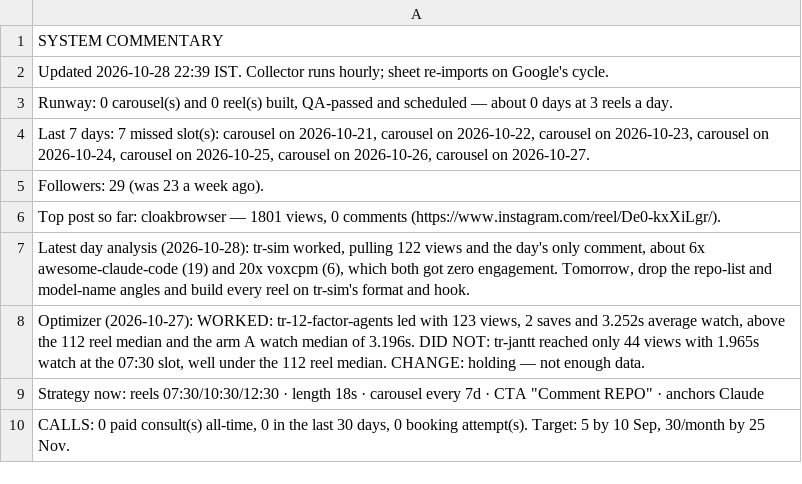
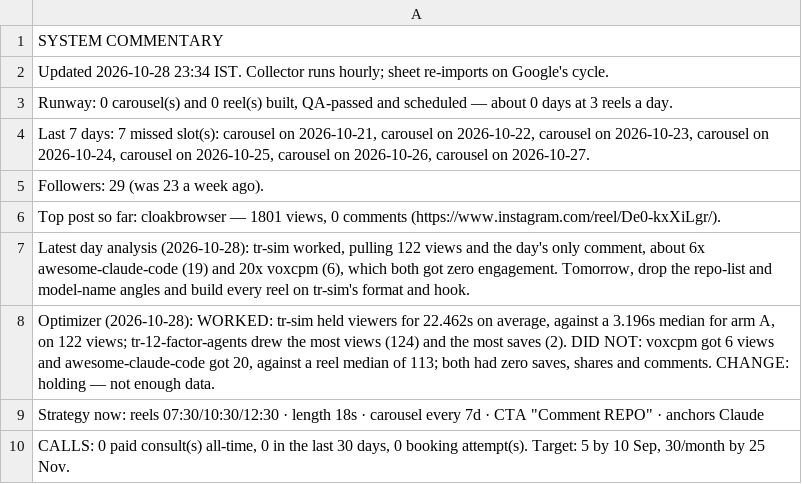
Before and after one commit to archit-akg13/architmittal.com, a CSV file: public/metrics/status.csv, drawn as a sheet.

Commit message:
metrics: hourly snapshot [skip ci]

```diff
--- a/public/metrics/status.csv
+++ b/public/metrics/status.csv
@@ -1,3 +1,3 @@
 SYSTEM COMMENTARY
-Updated 2026-10-28 22:39 IST. Collector runs hourly; sheet re-imports on Google's cycle.
+Updated 2026-10-28 23:34 IST. Collector runs hourly; sheet re-imports on Google's cycle.
 "Runway: 0 carousel(s) and 0 reel(s) built, QA-passed and scheduled — about 0 days at 3 reels a day."
@@ -7,3 +7,3 @@ Followers: 29 (was 23 a week ago).
 "Latest day analysis (2026-10-28): tr-sim worked, pulling 122 views and the day's only comment, about 6x awesome-claude-code (19) and 20x voxcpm (6), which both got zero engagement. Tomorrow, drop the repo-list and model-name angles and build every reel on tr-sim's format and hook."
-"Optimizer (2026-10-27): WORKED: tr-12-factor-agents led with 123 views, 2 saves and 3.252s average watch, above the 112 reel median and the arm A watch median of 3.196s. DID NOT: tr-jantt reached only 44 views with 1.965s watch at the 07:30 slot, well under the 112 reel median. CHANGE: holding — not enough data."
+"Optimizer (2026-10-28): WORKED: tr-sim held viewers for 22.462s on average, against a 3.196s median for arm A, on 122 views; tr-12-factor-agents drew the most views (124) and the most saves (2). DID NOT: voxcpm got 6 views and awesome-claude-code got 20, against a reel median of 113; both had zero saves, shares and comments. CHANGE: holding — not enough data."
 "Strategy now: reels 07:30/10:30/12:30 · length 18s · carousel every 7d · CTA ""Comment REPO"" · anchors Claude"
```
Also changed, not shown: public/metrics/daily.csv, public/metrics/posts.csv.
